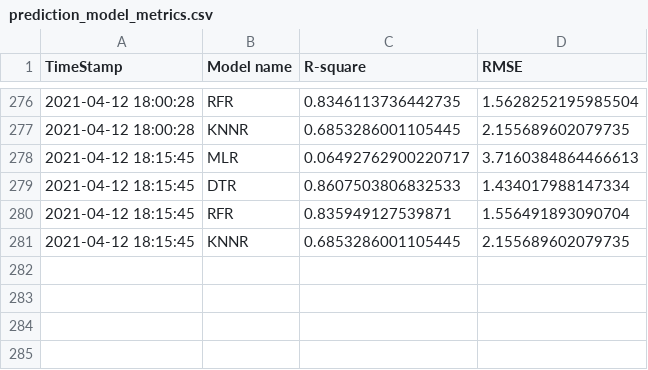
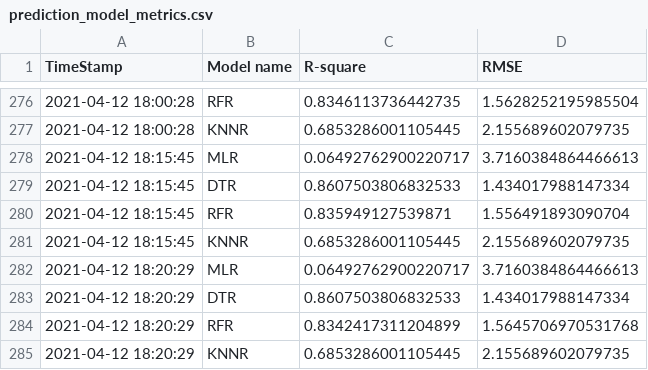
Before and after one commit to AnalyticsSolution/IncidentPredictionTraining, a CSV file: Output/prediction_model_metrics.csv, drawn as a sheet; only a part is shown, gaps mark what is left out.

```diff
--- a/Output/prediction_model_metrics.csv
+++ b/Output/prediction_model_metrics.csv
@@ -281 +281,5 @@ TimeStamp,Model name,R-square,RMSE
 2021-04-12 18:15:45,KNNR,0.6853286001105445,2.155689602079735
+2021-04-12 18:20:29,MLR,0.06492762900220717,3.7160384864466613
+2021-04-12 18:20:29,DTR,0.8607503806832533,1.434017988147334
+2021-04-12 18:20:29,RFR,0.8342417311204899,1.5645706970531768
+2021-04-12 18:20:29,KNNR,0.6853286001105445,2.155689602079735
```
Also changed, not shown: Output/prediction_output.csv, Output/validation_output.csv, 2 other files.
